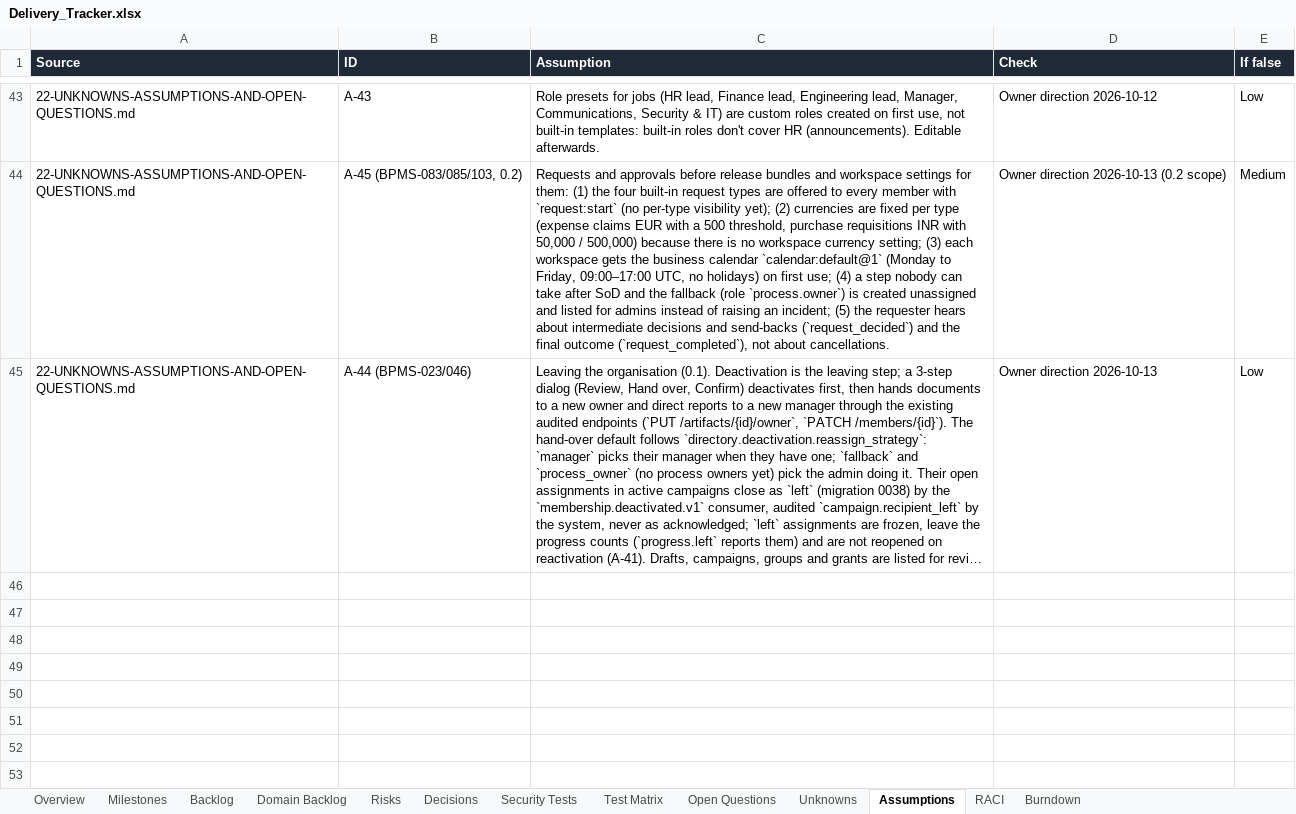
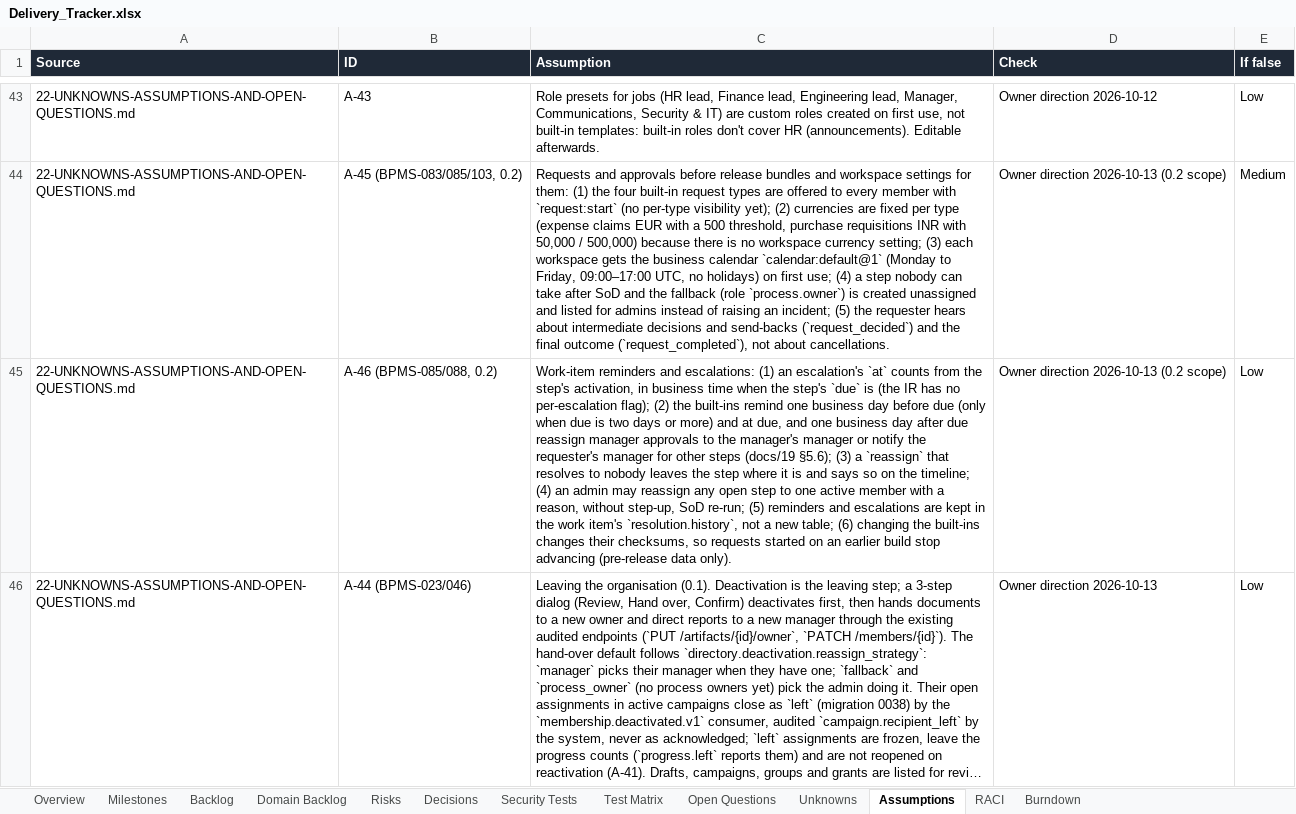
Before and after one commit to CasualOffice/Procera, an Excel workbook: trackers/Delivery_Tracker.xlsx, sheet Assumptions, drawn as a sheet; only a part is shown, gaps mark what is left out; long unchanged cells end in …; values as stored, in another font and other column widths than the file's, no borders; table styles not drawn; the diff names each change by its address in the sheet, - before the commit and + after, or states it on an @@ line.

Commit message:
docs: tracker, README and site — reminders, escalations and requests oversight (BPMS-083, BPMS-085, BPMS-088, BPMS-105)
Signed-off-by: sachin sarwa <schnsrw@gmail.com>

```diff
--- a/trackers/Delivery_Tracker.xlsx (sheet Assumptions)
+++ b/trackers/Delivery_Tracker.xlsx (sheet Assumptions)
+row 45: 22-UNKNOWNS-ASSUMPTIONS-AND-OPEN-QUESTIONS.md | A-46 (BPMS-085/088, 0.2) | Work-item reminders and escalations: (1) an escalation's `at` counts from the step's activation, in business time when the step's `due` is (the IR has no per-escalation flag); (2) the built-ins remind one business day before due (only when due is two days or more) and at due, and one business day after due reassign manager approvals to the manager's manager or notify the requester's manager for other steps (docs/19 §5.6); (3) a `reassign` that resolves to nobody leaves the step where it is and says so on the timeline; (4) an admin may reassign any open step to one active member with a reason, without step-up, SoD re-run; (5) reminders and escalations are kept in the work item's `resolution.history`, not a new table; (6) changing the built-ins changes their checksums, so requests started on an earlier build stop advancing (pre-release data only). | Owner direction 2026-10-13 (0.2 scope) | Low
```
Also changed, not shown: sheet Domain Backlog, sheet Backlog, 8 other files.
